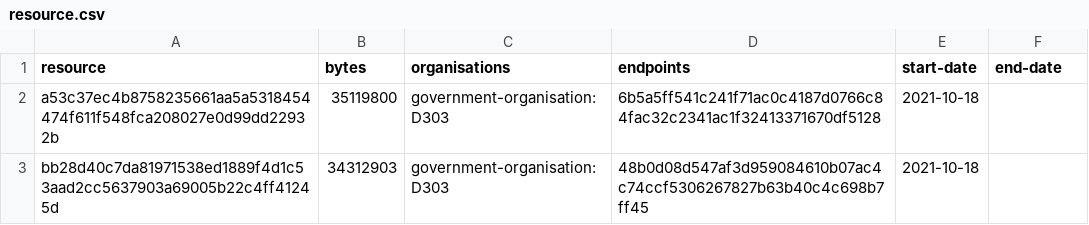
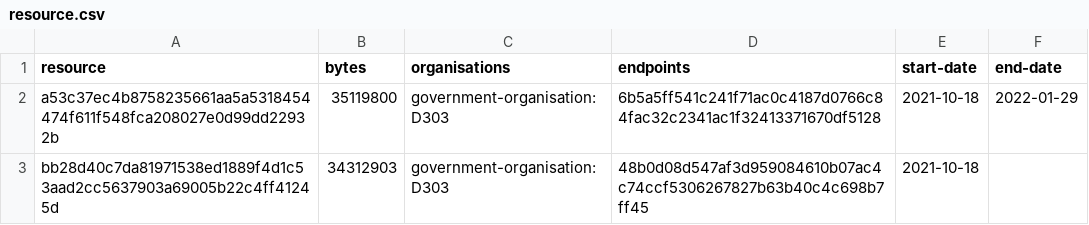
Before and after one commit to digital-land/national-park-boundary-collection, a CSV file: collection/resource.csv, drawn as a sheet.

```diff
--- a/collection/resource.csv
+++ b/collection/resource.csv
@@ -1,3 +1,3 @@
 resource,bytes,organisations,endpoints,start-date,end-date
-a53c37ec4b8758235661aa5a5318454474f611f548fca208027e0d99dd22932b,35119800,government-organisation:D303,6b5a5ff541c241f71ac0c4187d0766c84fac32c2341ac1f32413371670df5128,2021-10-18,
+a53c37ec4b8758235661aa5a5318454474f611f548fca208027e0d99dd22932b,35119800,government-organisation:D303,6b5a5ff541c241f71ac0c4187d0766c84fac32c2341ac1f32413371670df5128,2021-10-18,2022-01-29
 bb28d40c7da81971538ed1889f4d1c53aad2cc5637903a69005b22c4ff41245d,34312903,government-organisation:D303,48b0d08d547af3d959084610b07ac4c74ccf5306267827b63b40c4c698b7ff45,2021-10-18,
```
Also changed, not shown: collection/log.csv.
